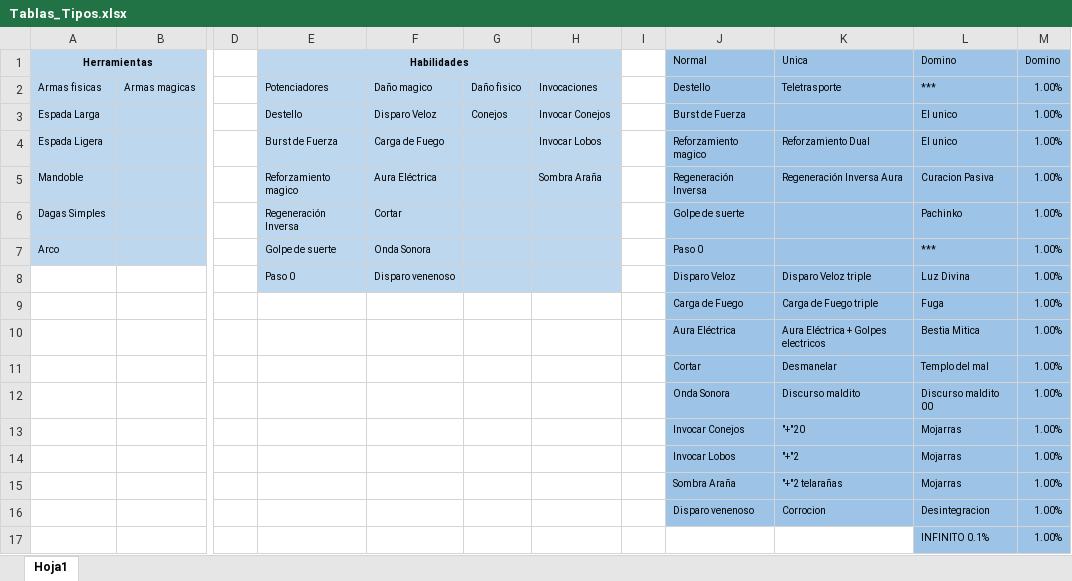
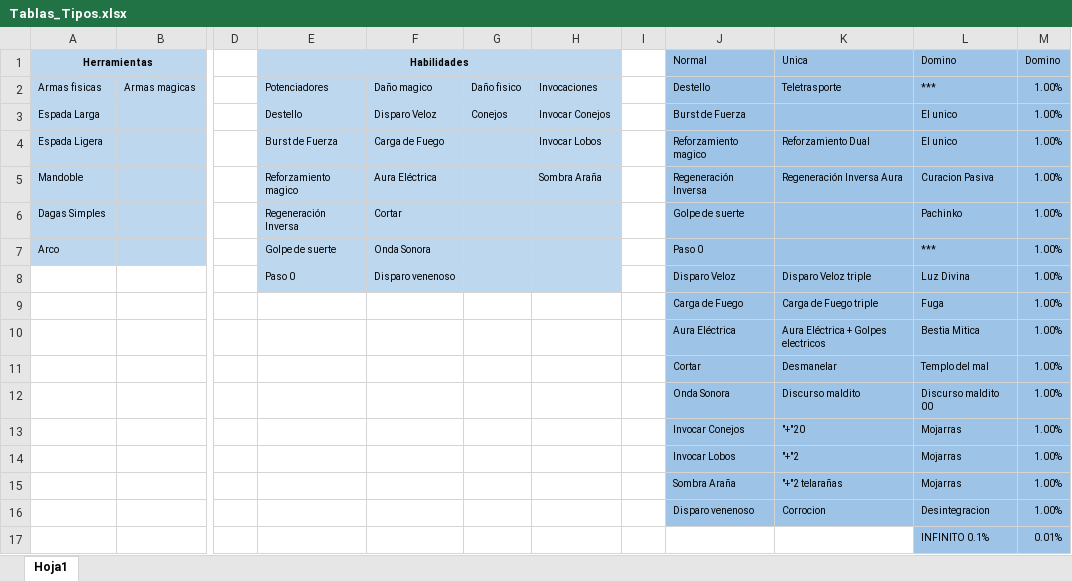
Before and after one commit to Kevin498777/Level_UP, an Excel workbook: Documentacion/Tablas_Tipos.xlsx, sheet Hoja1, drawn as a sheet; only a part is shown, gaps mark what is left out; values as stored, in another font and other column widths than the file's, no borders; the diff names each change by its address in the sheet, - before the commit and + after, or states it on an @@ line.

```diff
--- a/Documentacion/Tablas_Tipos.xlsx (sheet Hoja1)
+++ b/Documentacion/Tablas_Tipos.xlsx (sheet Hoja1)
-M17 (Domino): 1.00%
+M17 (Domino): 0.01%
```
Also changed, not shown: 12 other files.
